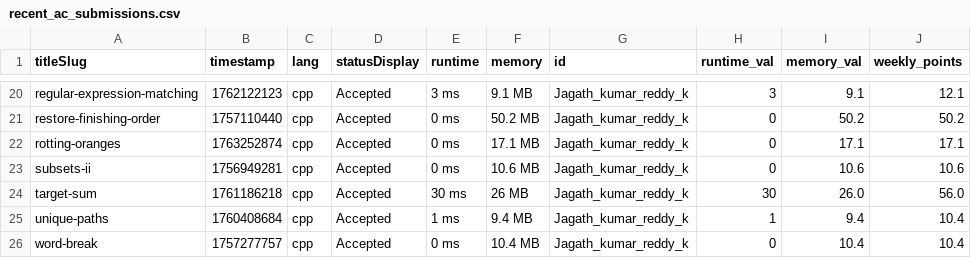
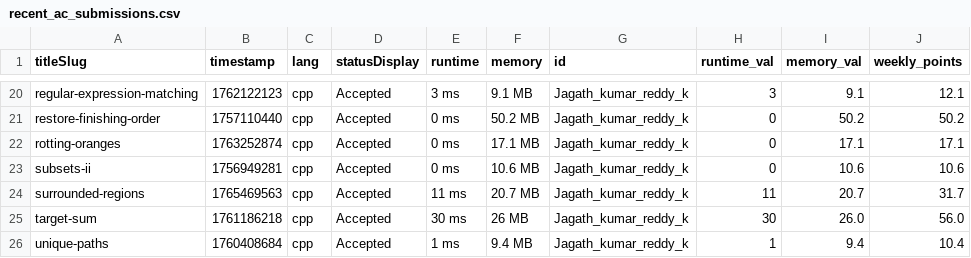
Before and after one commit to DSMLIUI/home, a CSV file: public/data/recent_ac_submissions.csv, drawn as a sheet; only a part is shown, gaps mark what is left out; the shorter side is filled out with more unchanged rows.

```diff
--- a/public/data/recent_ac_submissions.csv
+++ b/public/data/recent_ac_submissions.csv
@@ -23,2 +23,3 @@ rotting-oranges,1763252874,cpp,Accepted,0 ms,17.1 MB,Jagath_kumar_reddy_k,0,17.1
 subsets-ii,1756949281,cpp,Accepted,0 ms,10.6 MB,Jagath_kumar_reddy_k,0,10.6,10.6
+surrounded-regions,1765469563,cpp,Accepted,11 ms,20.7 MB,Jagath_kumar_reddy_k,11,20.7,31.7
 target-sum,1761186218,cpp,Accepted,30 ms,26 MB,Jagath_kumar_reddy_k,30,26.0,56.0
```
Also changed, not shown: public/data/leetcode_leaderboard.csv.
